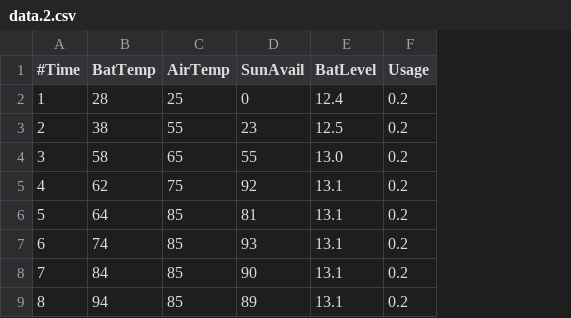
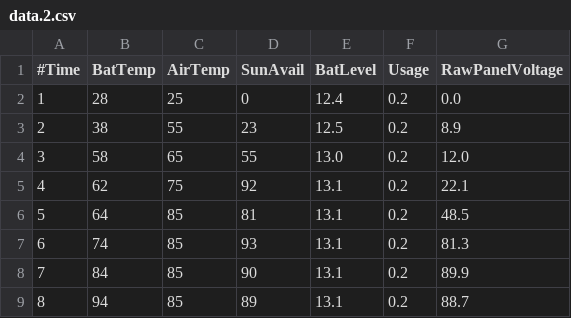
Before and after one commit to Anders44/F20-1015, a CSV file: Assignments/07/data.2.csv, drawn as a sheet; the diff names each change by its address in the sheet, - before the commit and + after, or states it on an @@ line.

```diff
--- a/Assignments/07/data.2.csv
+++ b/Assignments/07/data.2.csv
+column G (RawPanelVoltage), rows 2-9: 0.0 | 8.9 | 12.0 | 22.1 | 48.5 | 81.3 | 89.9 | 88.7
```
Also changed, not shown: 1 other file.
